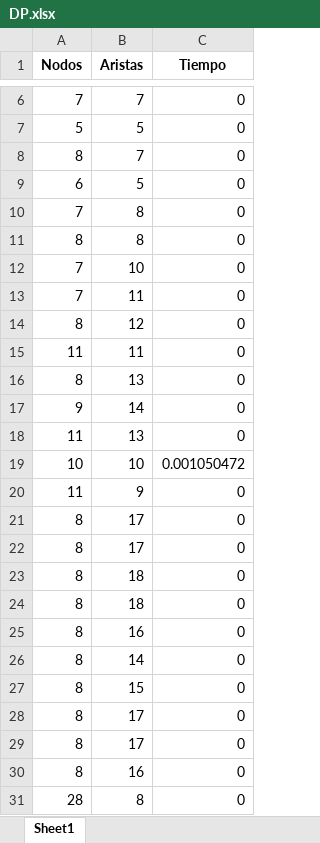
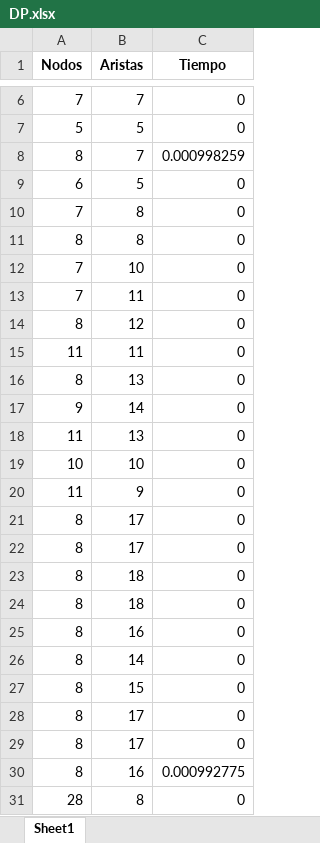
Before and after one commit to MelissaPerez09/Proyecto02-CC3041, an Excel workbook: DP.xlsx, sheet Sheet1, drawn as a sheet; only a part is shown, gaps mark what is left out; values as stored, in another font and other column widths than the file's, no borders; the diff names each change by its address in the sheet, - before the commit and + after, or states it on an @@ line.

```diff
--- a/DP.xlsx (sheet Sheet1)
+++ b/DP.xlsx (sheet Sheet1)
-C8 (Tiempo): 0
+C8 (Tiempo): 0.000998259
-C19 (Tiempo): 0.001050472
+C19 (Tiempo): 0
-C30 (Tiempo): 0
+C30 (Tiempo): 0.000992775
```
Also changed, not shown: 4 other files.
